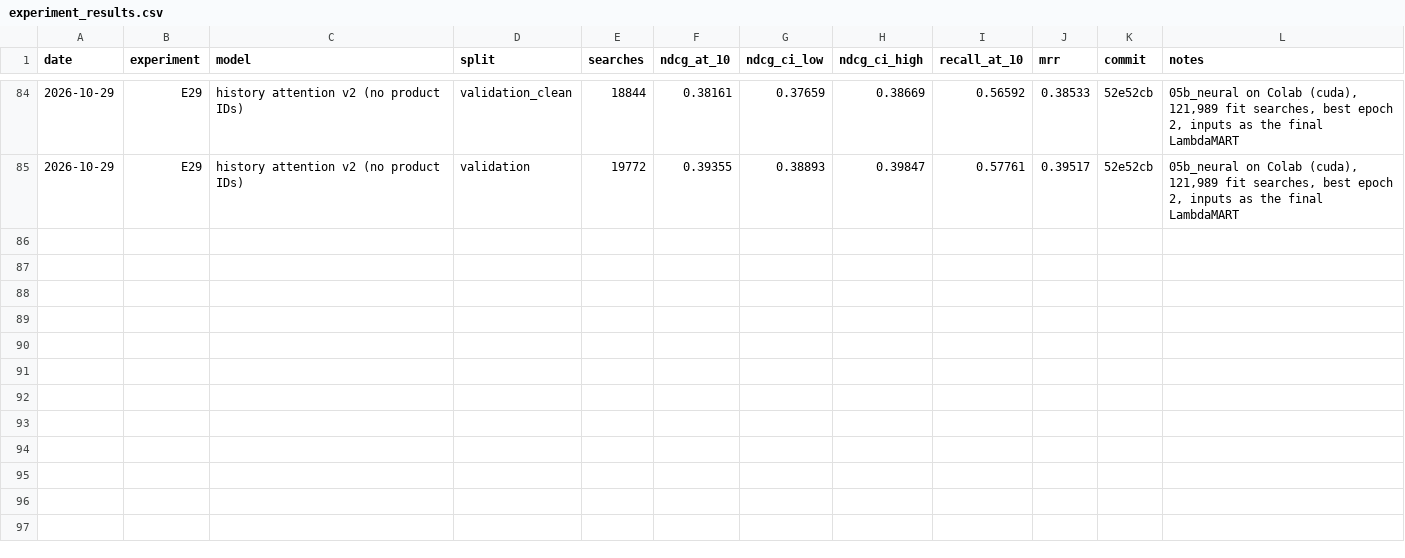
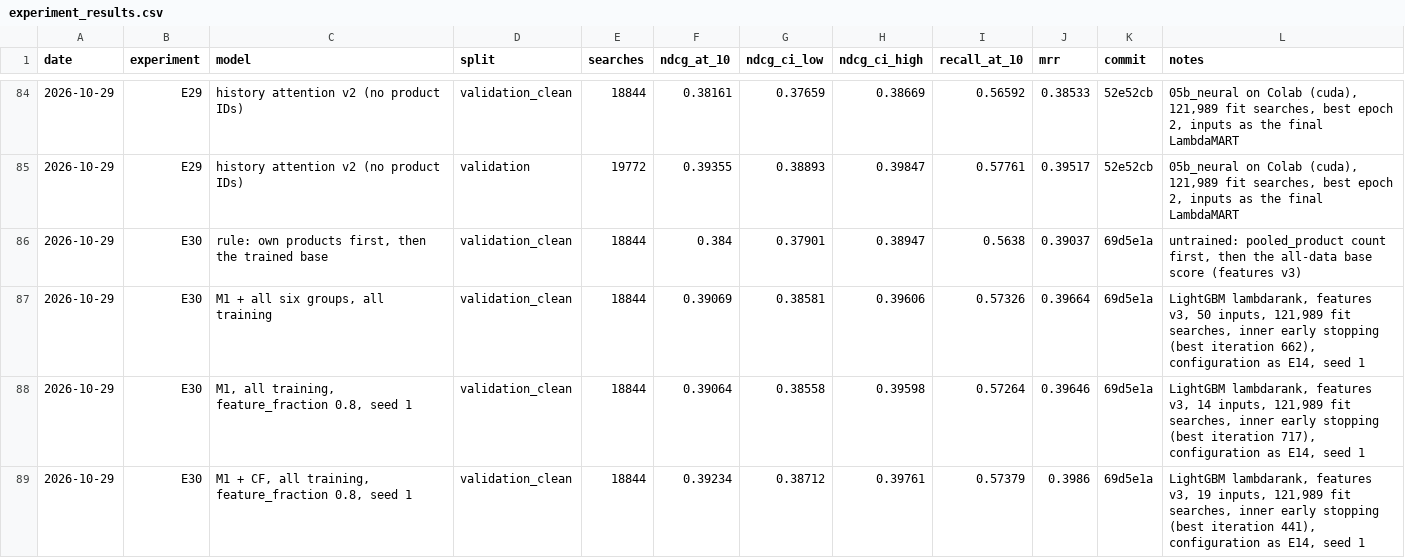
Before and after one commit to liamkunert/BT4222-group17-jdsearch, a CSV file: docs/experiment_results.csv, drawn as a sheet; only a part is shown, gaps mark what is left out; the diff covers the shown part only.

```diff
--- a/docs/experiment_results.csv
+++ b/docs/experiment_results.csv
@@ -85 +85,5 @@ date,experiment,model,split,searches,ndcg_at_10,ndcg_ci_low,ndcg_ci_high,recall_
 2026-10-29,E29,history attention v2 (no product IDs),validation,19772,0.39355,0.38893,0.39847,0.57761,0.39517,52e52cb,"05b_neural on Colab (cuda), 121,989 fit searches, best epoch 2, inputs as the final LambdaMART"
+2026-10-29,E30,"rule: own products first, then the trained base",validation_clean,18844,0.384,0.37901,0.38947,0.5638,0.39037,69d5e1a,"untrained: pooled_product count first, then the all-data base score (features v3)"
+2026-10-29,E30,"M1 + all six groups, all training",validation_clean,18844,0.39069,0.38581,0.39606,0.57326,0.39664,69d5e1a,"LightGBM lambdarank, features v3, 50 inputs, 121,989 fit searches, inner early stopping (best iteration 662), configuration as E14, seed 1"
+2026-10-29,E30,"M1, all training, feature_fraction 0.8, seed 1",validation_clean,18844,0.39064,0.38558,0.39598,0.57264,0.39646,69d5e1a,"LightGBM lambdarank, features v3, 14 inputs, 121,989 fit searches, inner early stopping (best iteration 717), configuration as E14, seed 1"
+2026-10-29,E30,"M1 + CF, all training, feature_fraction 0.8, seed 1",validation_clean,18844,0.39234,0.38712,0.39761,0.57379,0.3986,69d5e1a,"LightGBM lambdarank, features v3, 19 inputs, 121,989 fit searches, inner early stopping (best iteration 441), configuration as E14, seed 1"
```
Also changed, not shown: 4 added rows and 2 edited cells elsewhere in this file, 5 other files.
